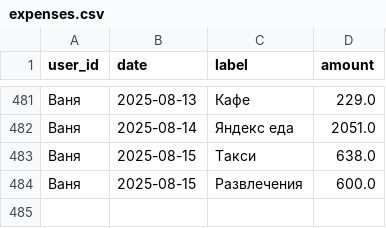
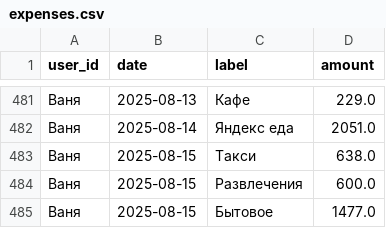
Before and after one commit to v0r0bi0v/Spending-Statistics, a CSV file: expenses.csv, drawn as a sheet; only a part is shown, gaps mark what is left out; the diff names each change by its address in the sheet, - before the commit and + after, or states it on an @@ line.

Commit message:
SPENDING AUTOCOMMIT 2025-08-14 23:24:42 UTC

```diff
--- a/expenses.csv
+++ b/expenses.csv
+row 485: Ваня | 2025-08-15 | Бытовое | 1477.0
```
